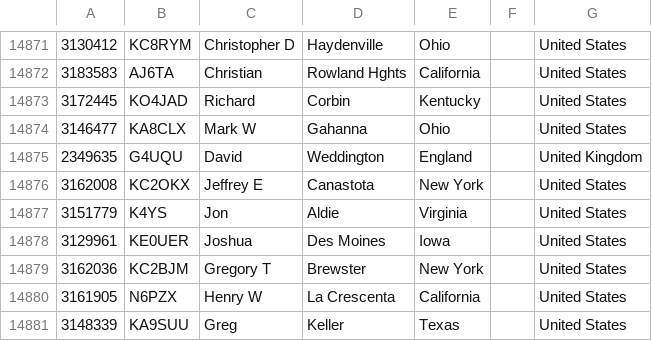
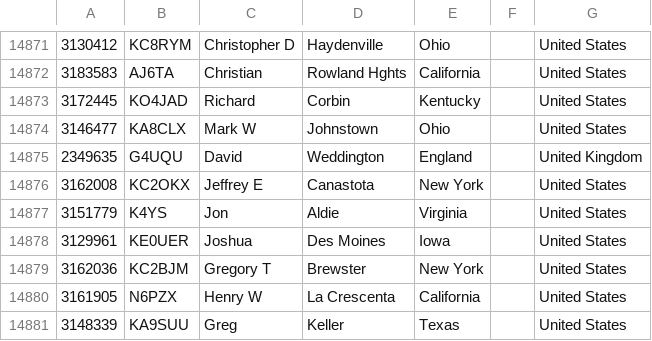
Before and after one commit to mycodeplug/pnwusers, a CSV file: pnwusers-md-uv380.csv, drawn as a sheet; only a part is shown, gaps mark what is left out.

Commit message:
2022-12-10 userdb update
 pnwusers-anytone-878.csv | 2 +-
 pnwusers-md-uv380.csv    | 2 +-
 pnwusers.json            | 2 +-
 3 files changed, 3 insertions(+), 3 deletions(-)

```diff
--- a/pnwusers-md-uv380.csv
+++ b/pnwusers-md-uv380.csv
@@ -14873,3 +14873,3 @@
 3172445,KO4JAD,Richard,Corbin,Kentucky,,United States
-3146477,KA8CLX,Mark W,Gahanna,Ohio,,United States
+3146477,KA8CLX,Mark W,Johnstown,Ohio,,United States
 2349635,G4UQU,David,Weddington,England,,United Kingdom
```
Also changed, not shown: 2 other files.
